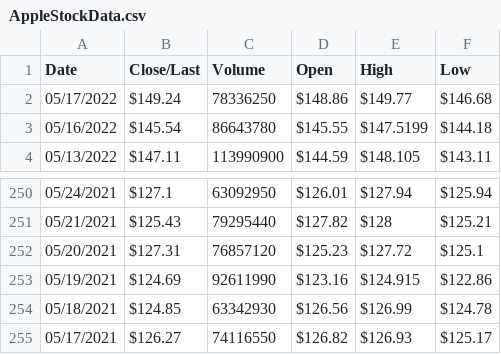
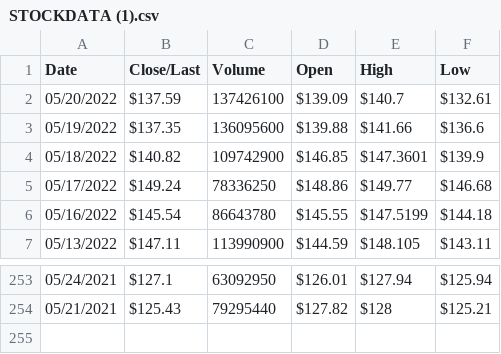
Before and after one commit to ArsalaanAli/TensorStock, a CSV file: StockData/STOCKDATA (1).csv (was AppleStockData.csv), drawn as a sheet; only a part is shown, gaps mark what is left out.

Commit message:
Downloaded stock data

```diff
--- a/AppleStockData.csv
+++ b/StockData/STOCKDATA (1).csv
@@ -1,2 +1,5 @@
 Date,Close/Last,Volume,Open,High,Low
+05/20/2022,$137.59,137426100,$139.09,$140.7,$132.61
+05/19/2022,$137.35,136095600,$139.88,$141.66,$136.6
+05/18/2022,$140.82,109742900,$146.85,$147.3601,$139.9
 05/17/2022,$149.24,78336250,$148.86,$149.77,$146.68
@@ -251,5 +254 @@ Date,Close/Last,Volume,Open,High,Low
 05/21/2021,$125.43,79295440,$127.82,$128,$125.21
-05/20/2021,$127.31,76857120,$125.23,$127.72,$125.1
-05/19/2021,$124.69,92611990,$123.16,$124.915,$122.86
-05/18/2021,$124.85,63342930,$126.56,$126.99,$124.78
-05/17/2021,$126.27,74116550,$126.82,$126.93,$125.17
```
Also changed, not shown: 23 other files.
